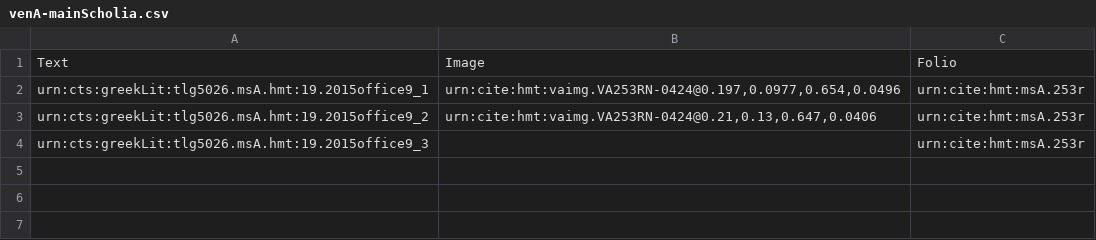
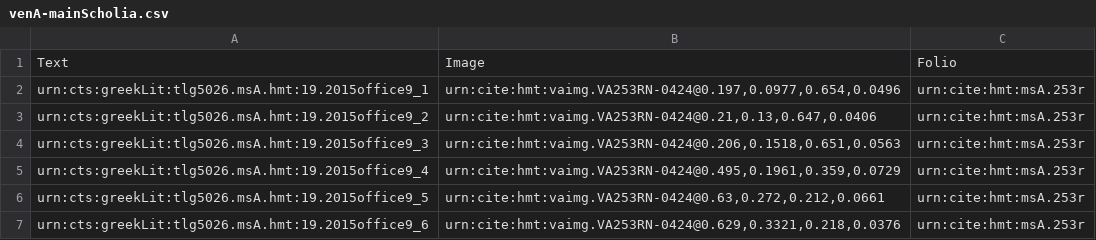
Before and after one commit to hmteditors/2015office11, a CSV file: collections/venA-mainScholia.csv, drawn as a sheet.

Commit message:
Update venA-mainScholia.csv

```diff
--- a/collections/venA-mainScholia.csv
+++ b/collections/venA-mainScholia.csv
@@ -3,2 +3,5 @@ urn:cts:greekLit:tlg5026.msA.hmt:19.2015office9_1,"urn:cite:hmt:vaimg.VA253RN-04
 urn:cts:greekLit:tlg5026.msA.hmt:19.2015office9_2,"urn:cite:hmt:vaimg.VA253RN-0424@0.21,0.13,0.647,0.0406",urn:cite:hmt:msA.253r
-urn:cts:greekLit:tlg5026.msA.hmt:19.2015office9_3,"",urn:cite:hmt:msA.253r
+urn:cts:greekLit:tlg5026.msA.hmt:19.2015office9_3,"urn:cite:hmt:vaimg.VA253RN-0424@0.206,0.1518,0.651,0.0563",urn:cite:hmt:msA.253r
+urn:cts:greekLit:tlg5026.msA.hmt:19.2015office9_4,"urn:cite:hmt:vaimg.VA253RN-0424@0.495,0.1961,0.359,0.0729",urn:cite:hmt:msA.253r
+urn:cts:greekLit:tlg5026.msA.hmt:19.2015office9_5,"urn:cite:hmt:vaimg.VA253RN-0424@0.63,0.272,0.212,0.0661",urn:cite:hmt:msA.253r
+urn:cts:greekLit:tlg5026.msA.hmt:19.2015office9_6,"urn:cite:hmt:vaimg.VA253RN-0424@0.629,0.3321,0.218,0.0376",urn:cite:hmt:msA.253r
```
